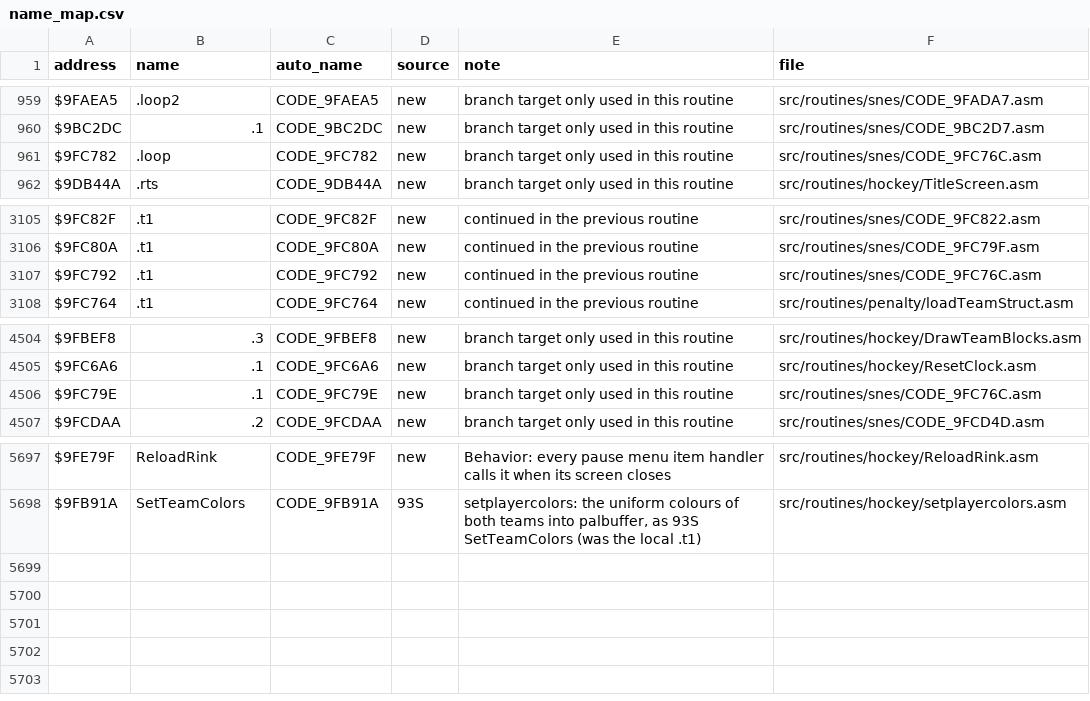
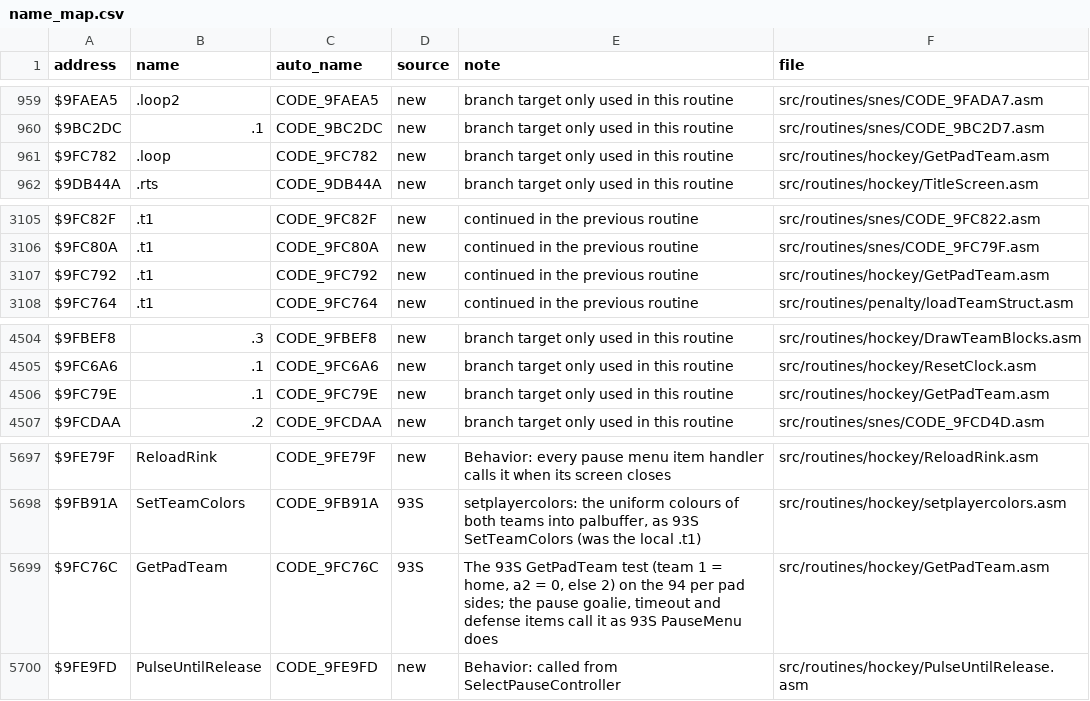
Before and after one commit to Mhopkinsinc/NHL94SNES, a CSV file: docs/name_map.csv, drawn as a sheet; only a part is shown, gaps mark what is left out.

```diff
--- a/docs/name_map.csv
+++ b/docs/name_map.csv
@@ -960,3 +960,3 @@ $9FAEA5,.loop2,CODE_9FAEA5,new,branch target only used in this routine,src/routi
 $9BC2DC,.1,CODE_9BC2DC,new,branch target only used in this routine,src/routines/snes/CODE_9BC2D7.asm
-$9FC782,.loop,CODE_9FC782,new,branch target only used in this routine,src/routines/snes/CODE_9FC76C.asm
+$9FC782,.loop,CODE_9FC782,new,branch target only used in this routine,src/routines/hockey/GetPadTeam.asm
 $9DB44A,.rts,CODE_9DB44A,new,branch target only used in this routine,src/routines/hockey/TitleScreen.asm
@@ -3106,3 +3106,3 @@ $9FC82F,.t1,CODE_9FC82F,new,continued in the previous routine,src/routines/snes/
 $9FC80A,.t1,CODE_9FC80A,new,continued in the previous routine,src/routines/snes/CODE_9FC79F.asm
-$9FC792,.t1,CODE_9FC792,new,continued in the previous routine,src/routines/snes/CODE_9FC76C.asm
+$9FC792,.t1,CODE_9FC792,new,continued in the previous routine,src/routines/hockey/GetPadTeam.asm
 $9FC764,.t1,CODE_9FC764,new,continued in the previous routine,src/routines/penalty/loadTeamStruct.asm
@@ -4505,3 +4505,3 @@ $9FBEF8,.3,CODE_9FBEF8,new,branch target only used in this routine,src/routines/
 $9FC6A6,.1,CODE_9FC6A6,new,branch target only used in this routine,src/routines/hockey/ResetClock.asm
-$9FC79E,.1,CODE_9FC79E,new,branch target only used in this routine,src/routines/snes/CODE_9FC76C.asm
+$9FC79E,.1,CODE_9FC79E,new,branch target only used in this routine,src/routines/hockey/GetPadTeam.asm
 $9FCDAA,.2,CODE_9FCDAA,new,branch target only used in this routine,src/routines/snes/CODE_9FCD4D.asm
@@ -5698 +5698,3 @@ $9FE79F,ReloadRink,CODE_9FE79F,new,Behavior: every pause menu item handler calls
 $9FB91A,SetTeamColors,CODE_9FB91A,93S,"setplayercolors: the uniform colours of both teams into palbuffer, as 93S SetTeamColors (was the local .t1)",src/routines/hockey/setplayercolors.asm
+$9FC76C,GetPadTeam,CODE_9FC76C,93S,"The 93S GetPadTeam test (team 1 = home, a2 = 0, else 2) on the 94 per pad sides; the pause goalie, timeout and defense items call it as 93S PauseMenu does",src/routines/hockey/GetPadTeam.asm
+$9FE9FD,PulseUntilRelease,CODE_9FE9FD,new,Behavior: called from SelectPauseController,src/routines/hockey/PulseUntilRelease.asm
```
Also changed, not shown: 12 other files.
